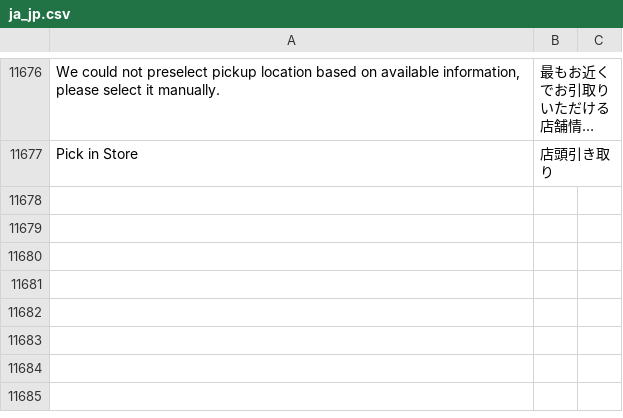
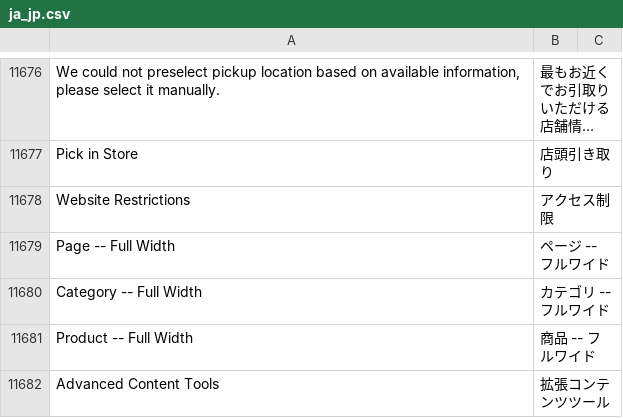
Before and after one commit to HirokazuNishi/m2-japaneselocale, a CSV file: ja_jp.csv, drawn as a sheet; only a part is shown, gaps mark what is left out; long unchanged cells end in …; the diff covers the shown part only; the diff names each change by its address in the sheet, - before the commit and + after, or states it on an @@ line.

```diff
--- a/ja_jp.csv
+++ b/ja_jp.csv
+row 11678: Website Restrictions | アクセス制限
+row 11679: Page -- Full Width | ページ -- フルワイド
+row 11680: Category -- Full Width | カテゴリ -- フルワイド
+row 11681: Product -- Full Width | 商品 -- フルワイド
+row 11682: Advanced Content Tools | 拡張コンテンツツール
```
Also changed, not shown: 14 added rows and 9 edited cells elsewhere in this file.
